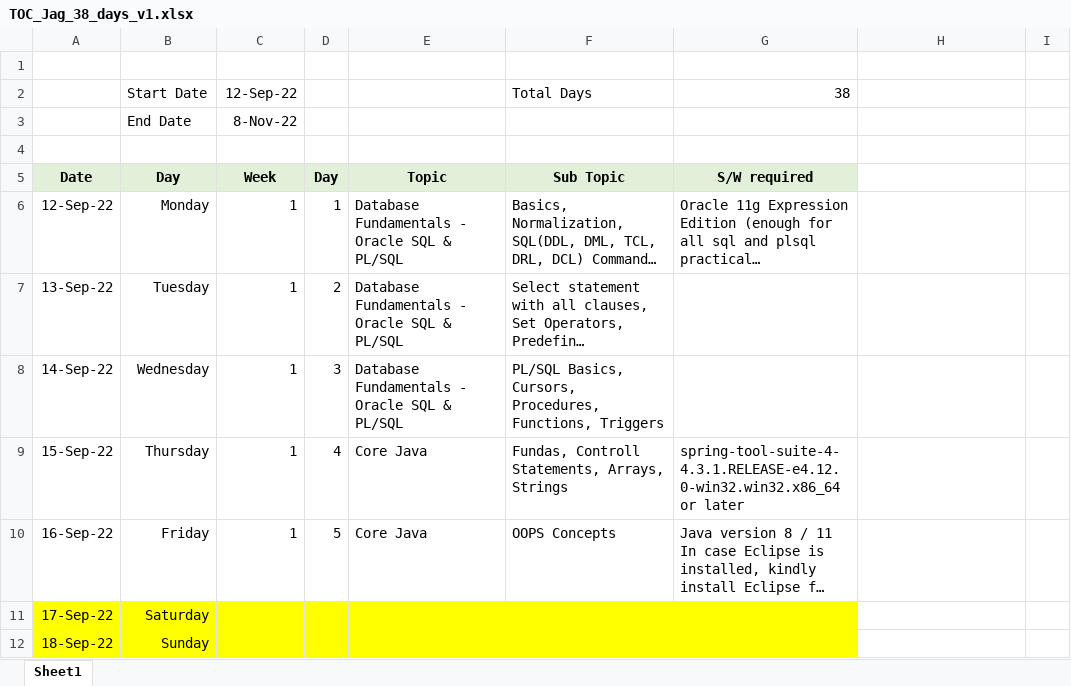
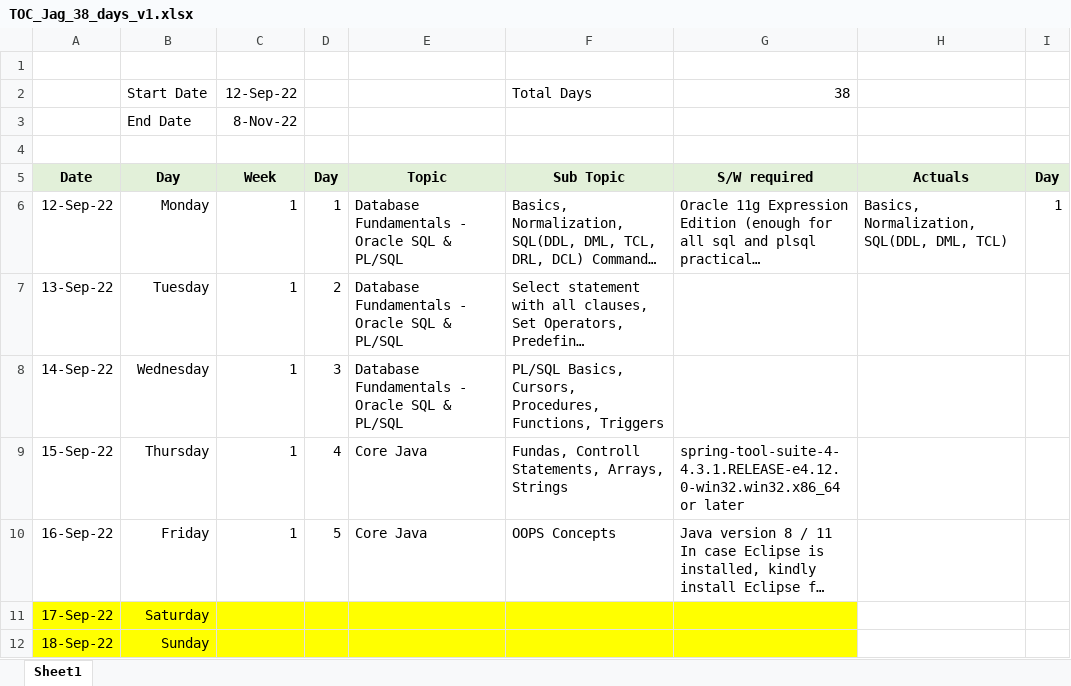
Before and after one commit to jagasia/empower12Sep2022, an Excel workbook: TOC_Jag_38_days_v1.xlsx, sheet Sheet1, drawn as a sheet; only a part is shown; long unchanged cells end in …; values as stored, in another font and other column widths than the file's, no borders; the diff names each change by its address in the sheet, - before the commit and + after, or states it on an @@ line.

```diff
--- a/TOC_Jag_38_days_v1.xlsx (sheet Sheet1)
+++ b/TOC_Jag_38_days_v1.xlsx (sheet Sheet1)
-H5: (empty)
+H5: Actuals
-H5:I5 fill: none
+H5:I5 fill: #E2F0D9
-I5: (empty)
+I5: Day
-H6: (empty)
+H6: Basics, Normalization, SQL(DDL, DML, TCL)
-I6: (empty)
+I6: 1
```
Also changed, not shown: 1 other file.
